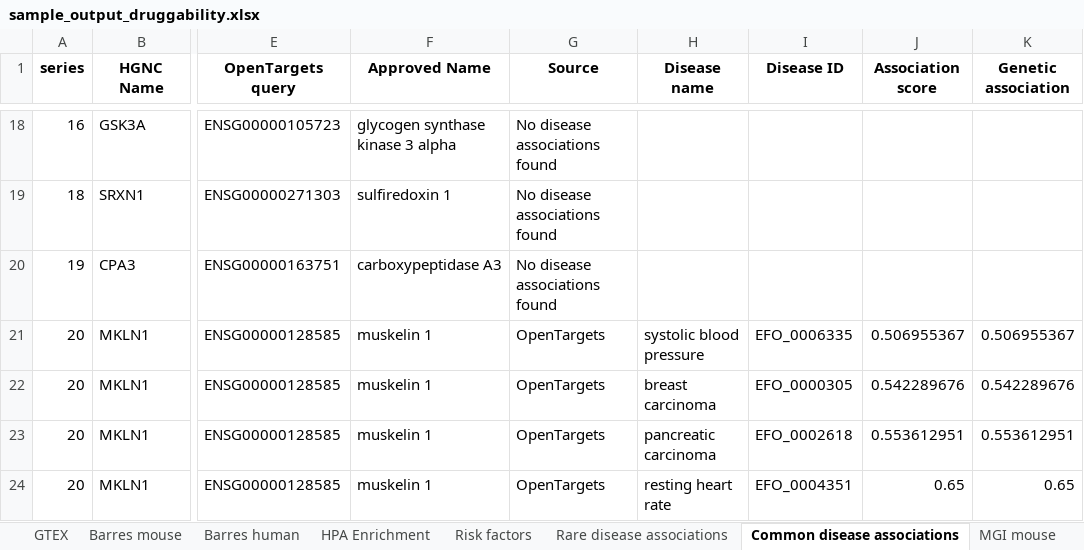
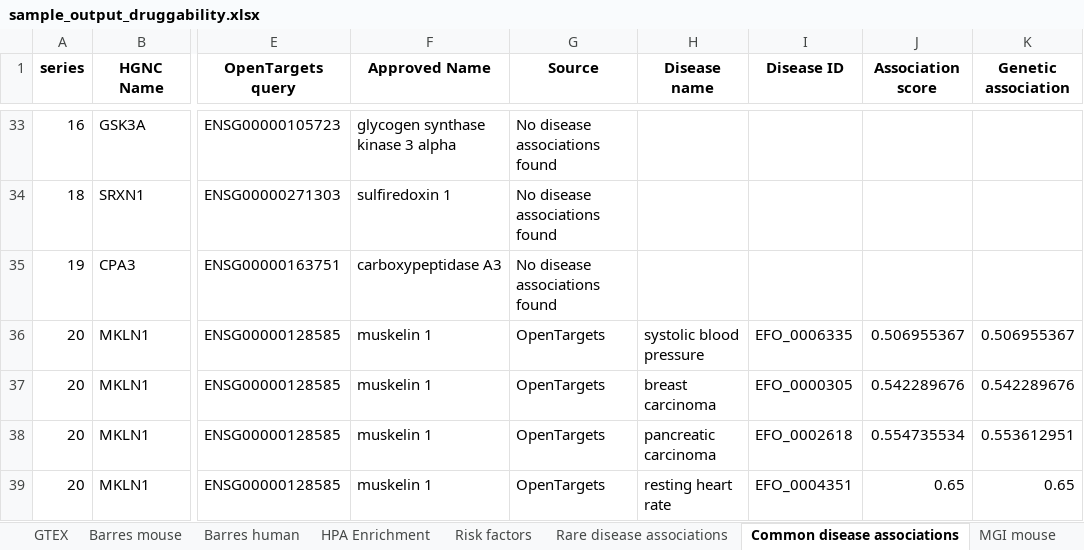
Before and after one commit to NeilPearson-Lilly/TractaViewer, an Excel workbook: Example_output/sample_output_druggability.xlsx, sheet Common disease associations, drawn as a sheet; only a part is shown, gaps mark what is left out; values as stored, in another font and other column widths than the file's, no borders; addresses are those after the commit; the diff covers the shown part only; the diff names each change by its address in the sheet, - before the commit and + after, or states it on an @@ line.

```diff
--- a/Example_output/sample_output_druggability.xlsx (sheet Common disease associations)
+++ b/Example_output/sample_output_druggability.xlsx (sheet Common disease associations)
-J38 (Association score): 0.553612951
+J38 (Association score): 0.554735534
```
Also changed, not shown: 16 added rows, 1 removed row and 9 edited cells elsewhere in this sheet, sheet Existing drugs, sheet MGI mouse, sheet GTEX, sheet Rare disease associations, sheet AB-ability, sheet Basic information, 14 more sheets, Data/Data manifest.xlsx, 29 other files.
